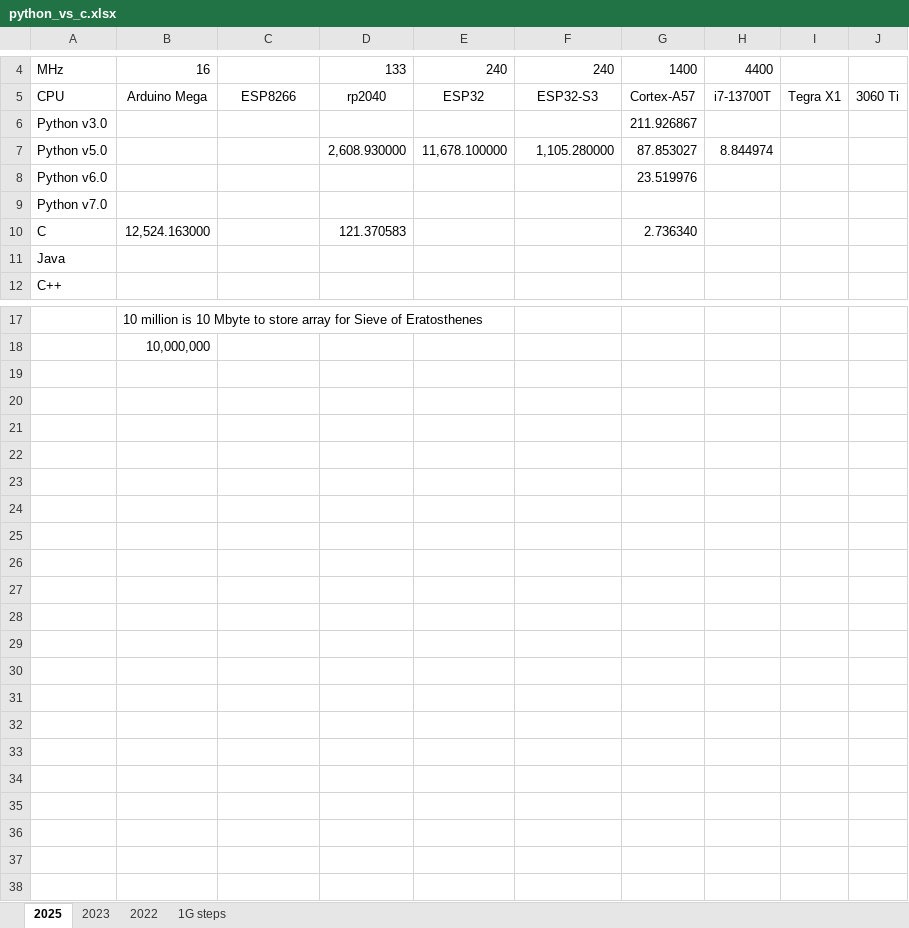
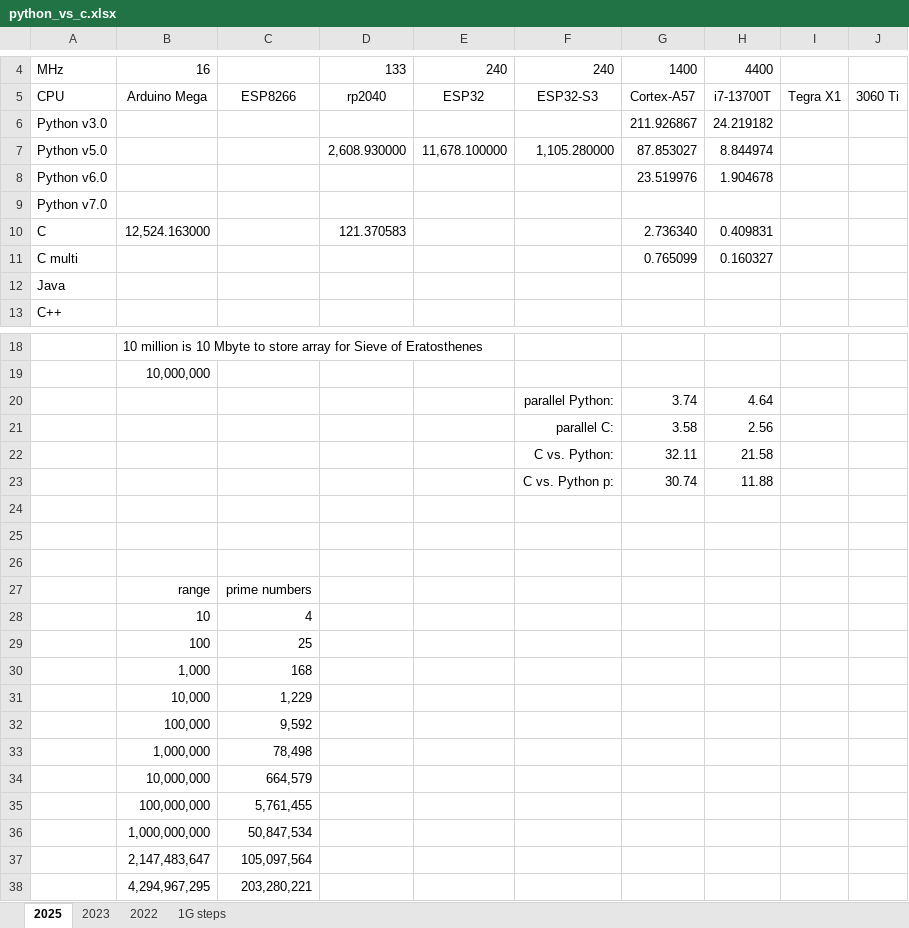
Before and after one commit to kreier/prime, an Excel workbook: python/python_vs_c.xlsx, sheet 2025, drawn as a sheet; only a part is shown, gaps mark what is left out; values as stored, in another font and other column widths than the file's, no borders; the diff names each change by its address in the sheet, - before the commit and + after, or states it on an @@ line.

```diff
--- a/python/python_vs_c.xlsx (sheet 2025)
+++ b/python/python_vs_c.xlsx (sheet 2025)
-H6: (empty)
+H6: 24.219182
-H8: (empty)
+H8: 1.904678
-H10: (empty)
+H10: 0.409831
+row 11: C multi |  |  |  |  |  | 0.765099 | 0.160327
+row 20:  |  |  |  |  | parallel Python: | 3.74 | 4.64
+row 21:  |  |  |  |  | parallel C: | 3.58 | 2.56
+row 22:  |  |  |  |  | C vs. Python: | 32.11 | 21.58
+row 23:  |  |  |  |  | C vs. Python p: | 30.74 | 11.88
+row 24: (empty)
+row 25: (empty)
+row 26: (empty)
+row 27:  | range | prime numbers
+row 28:  | 10 | 4
+row 29:  | 100 | 25
+row 30:  | 1,000 | 168
+row 31:  | 10,000 | 1,229
+row 32:  | 100,000 | 9,592
+row 33:  | 1,000,000 | 78,498
+row 34:  | 10,000,000 | 664,579
+row 35:  | 100,000,000 | 5,761,455
+row 36:  | 1,000,000,000 | 50,847,534
+row 37:  | 2,147,483,647 | 105,097,564
+row 38:  | 4,294,967,295 | 203,280,221
```
Also changed, not shown: 34 other files.
